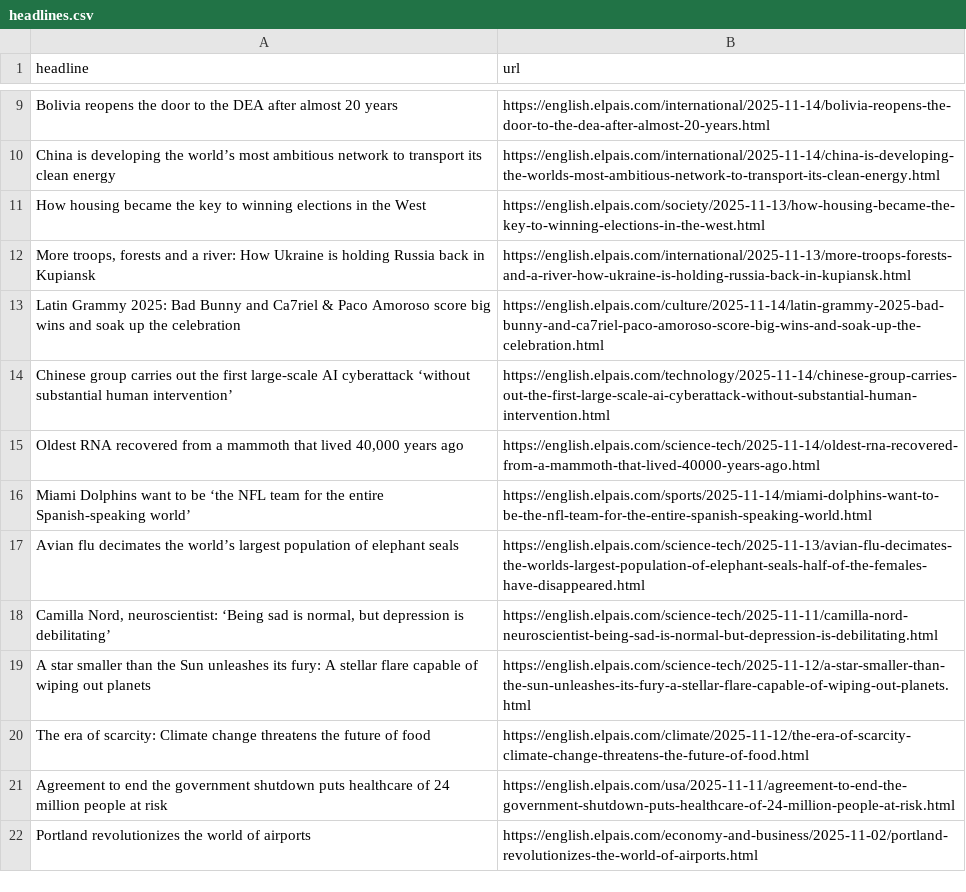
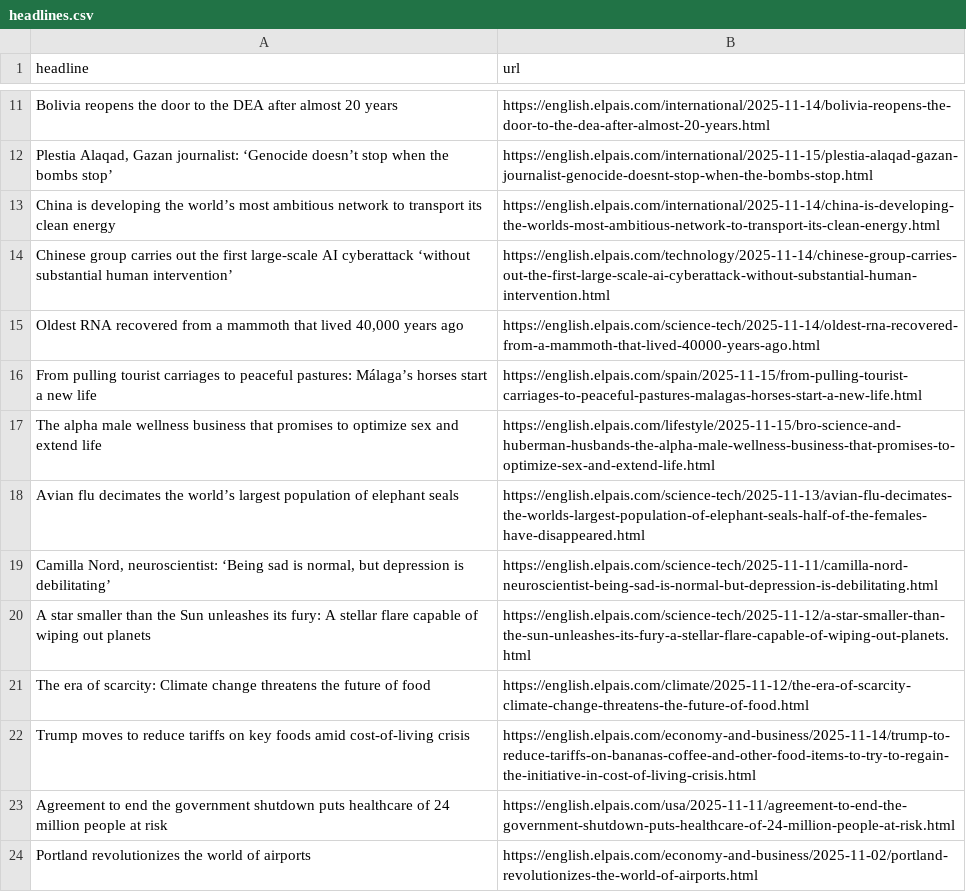
Before and after one commit to jam9501/el-pais-autoscraper, a CSV file: headlines.csv, drawn as a sheet; only a part is shown, gaps mark what is left out; removed rows and columns are numbered as before the commit, all else as after; the diff covers the shown part only; the diff names each change by its address in the sheet, - before the commit and + after, or states it on an @@ line.

```diff
--- a/headlines.csv
+++ b/headlines.csv
+row 12: Plestia Alaqad, Gazan journalist: ‘Genocide doesn’t stop when the bombs stop’ | https://english.elpais.com/international/2025-11-15/plestia-alaqad-gazan-journalist-genocide-doesnt-stop-when-the-bombs-stop.html
-row 11: How housing became the key to winning elections in the West | https://english.elpais.com/society/2025-11-13/how-housing-became-the-key-to-winning-elections-in-the-west.html
-row 12: More troops, forests and a river: How Ukraine is holding Russia back in Kupiansk | https://english.elpais.com/international/2025-11-13/more-troops-forests-and-a-river-how-ukraine-is-holding-russia-back-in-kupiansk.html
-row 13: Latin Grammy 2025: Bad Bunny and Ca7riel & Paco Amoroso score big wins and soak up the celebration | https://english.elpais.com/culture/2025-11-14/latin-grammy-2025-bad-bunny-and-ca7riel-paco-amoroso-score-big-wins-and-soak-up-the-celebration.html
-row 16: Miami Dolphins want to be ‘the NFL team for the entire Spanish-speaking world’ | https://english.elpais.com/sports/2025-11-14/miami-dolphins-want-to-be-the-nfl-team-for-the-entire-spanish-speaking-world.html
+row 16: From pulling tourist carriages to peaceful pastures: Málaga’s horses start a new life | https://english.elpais.com/spain/2025-11-15/from-pulling-tourist-carriages-to-peaceful-pastures-malagas-horses-start-a-new-life.html
+row 17: The alpha male wellness business that promises to optimize sex and extend life | https://english.elpais.com/lifestyle/2025-11-15/bro-science-and-huberman-husbands-the-alpha-male-wellness-business-that-promises-to-optimize-sex-and-extend-life.html
@@ row 5 moved to row 22: Trump moves to reduce tariffs on key foo… @@
```
Also changed, not shown: 6 added rows, 3 removed rows and 4 moved rows elsewhere in this file.
